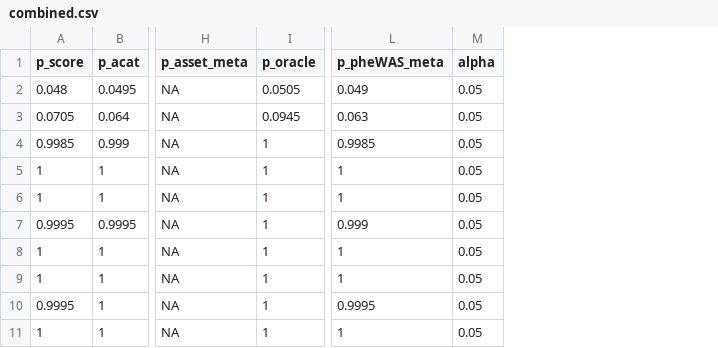
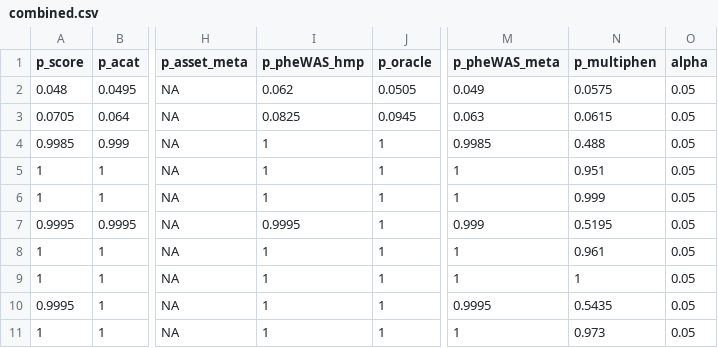
Before and after one commit to lbenz730/mixWAS, a CSV file: simulations/outputs/v3/simulation_run_v3_opp_sign_2/combined.csv, drawn as a sheet; only a part is shown, gaps mark what is left out; the diff names each change by its address in the sheet, - before the commit and + after, or states it on an @@ line.

```diff
--- a/simulations/outputs/v3/simulation_run_v3_opp_sign_2/combined.csv
+++ b/simulations/outputs/v3/simulation_run_v3_opp_sign_2/combined.csv
+column I (p_pheWAS_hmp), rows 2-11: 0.062 | 0.0825 | 1 | 1 | 1 | 0.9995 | 1 | 1 | 1 | 1
+column N (p_multiphen), rows 2-11: 0.0575 | 0.0615 | 0.488 | 0.951 | 0.999 | 0.5195 | 0.961 | 1 | 0.5435 | 0.973
```
Also changed, not shown: simulations/outputs/v3/simulation_run_v3_2/combined.csv, simulations/outputs/v3/simulation_run_v3_3/combined.csv, 37 other files.
